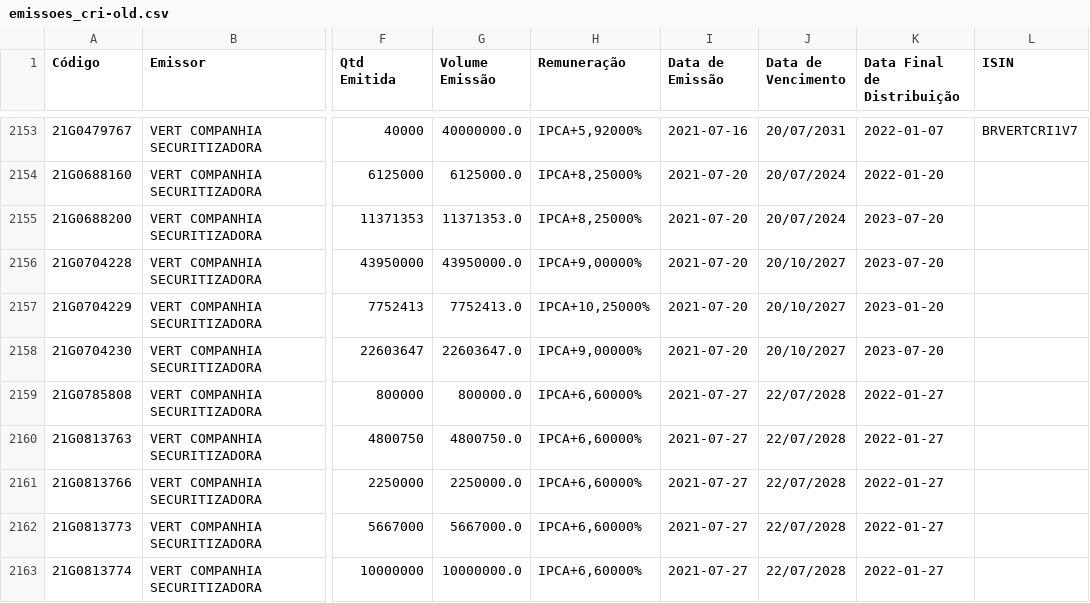
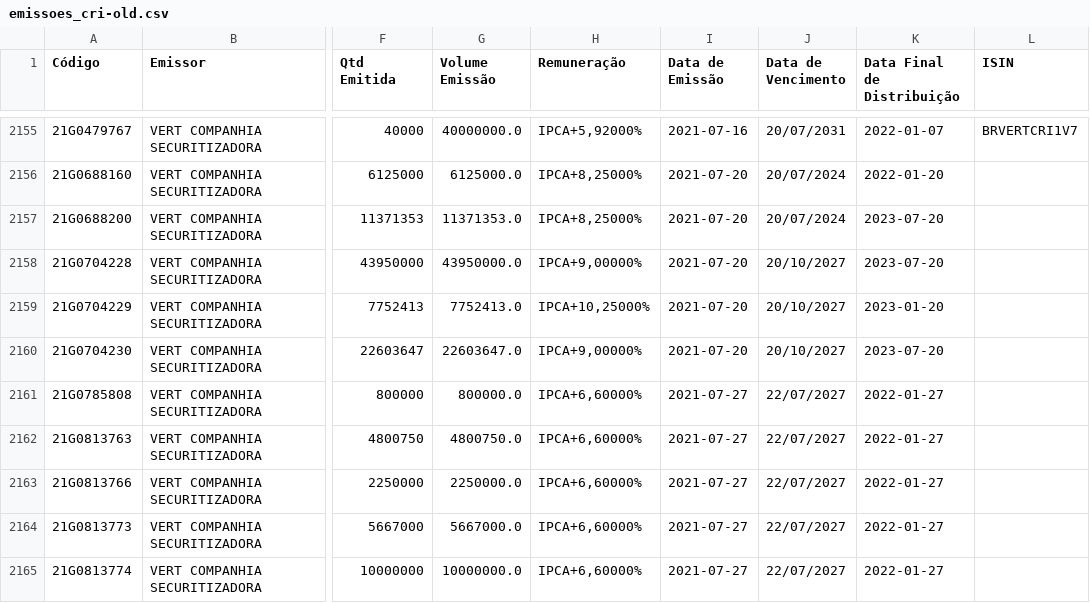
Before and after one commit to moderfla/scraper_cri_cetip, a CSV file: emissoes_cri-old.csv, drawn as a sheet; only a part is shown, gaps mark what is left out; addresses are those after the commit; the diff covers the shown part only; the diff names each change by its address in the sheet, - before the commit and + after, or states it on an @@ line.

```diff
--- a/emissoes_cri-old.csv
+++ b/emissoes_cri-old.csv
-J2161:J2165 (Data de Vencimento): 22/07/2028
+J2161:J2165 (Data de Vencimento): 22/07/2027
```
Also changed, not shown: 2 added rows and 7 edited cells elsewhere in this file, 1 other file.
